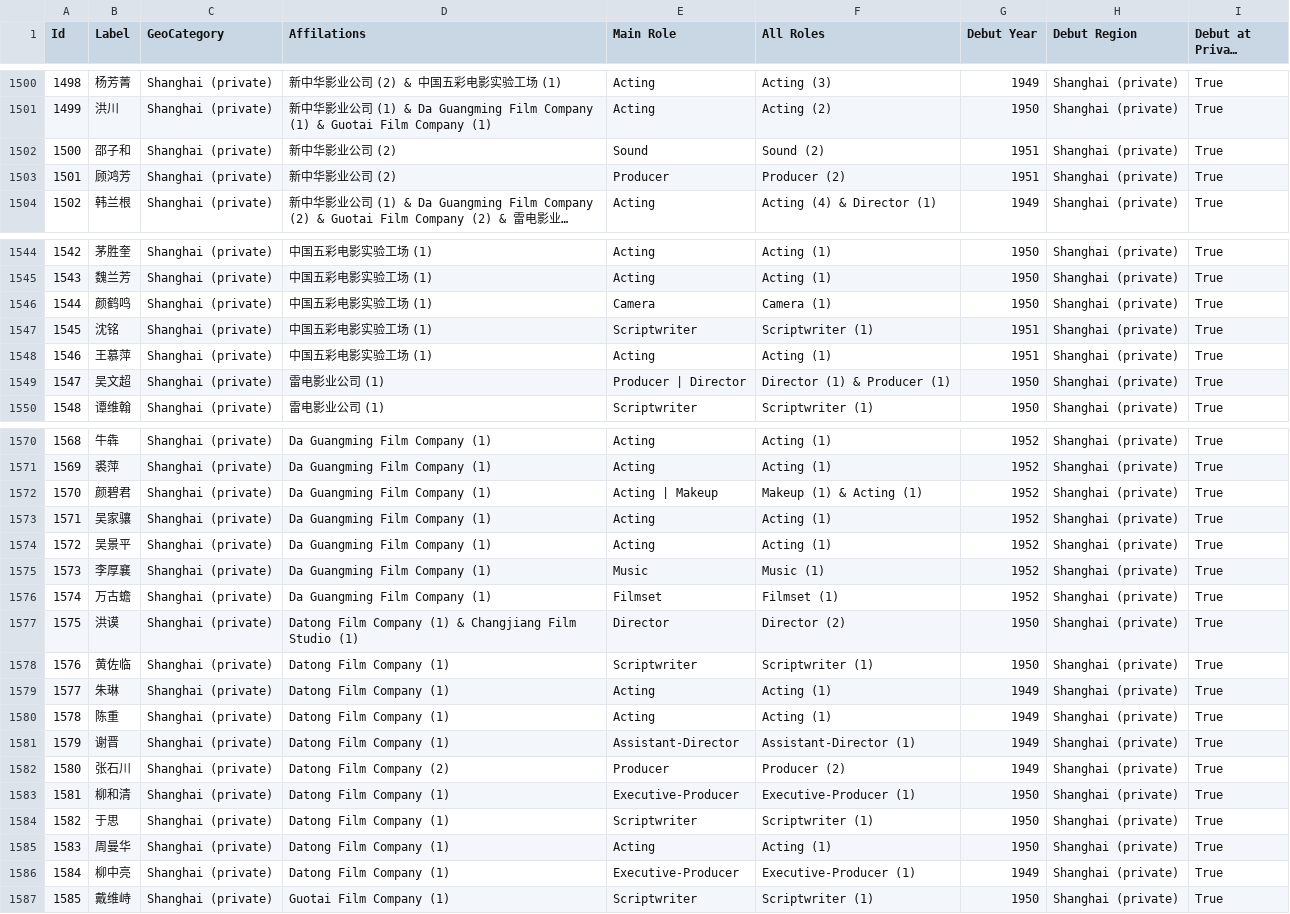
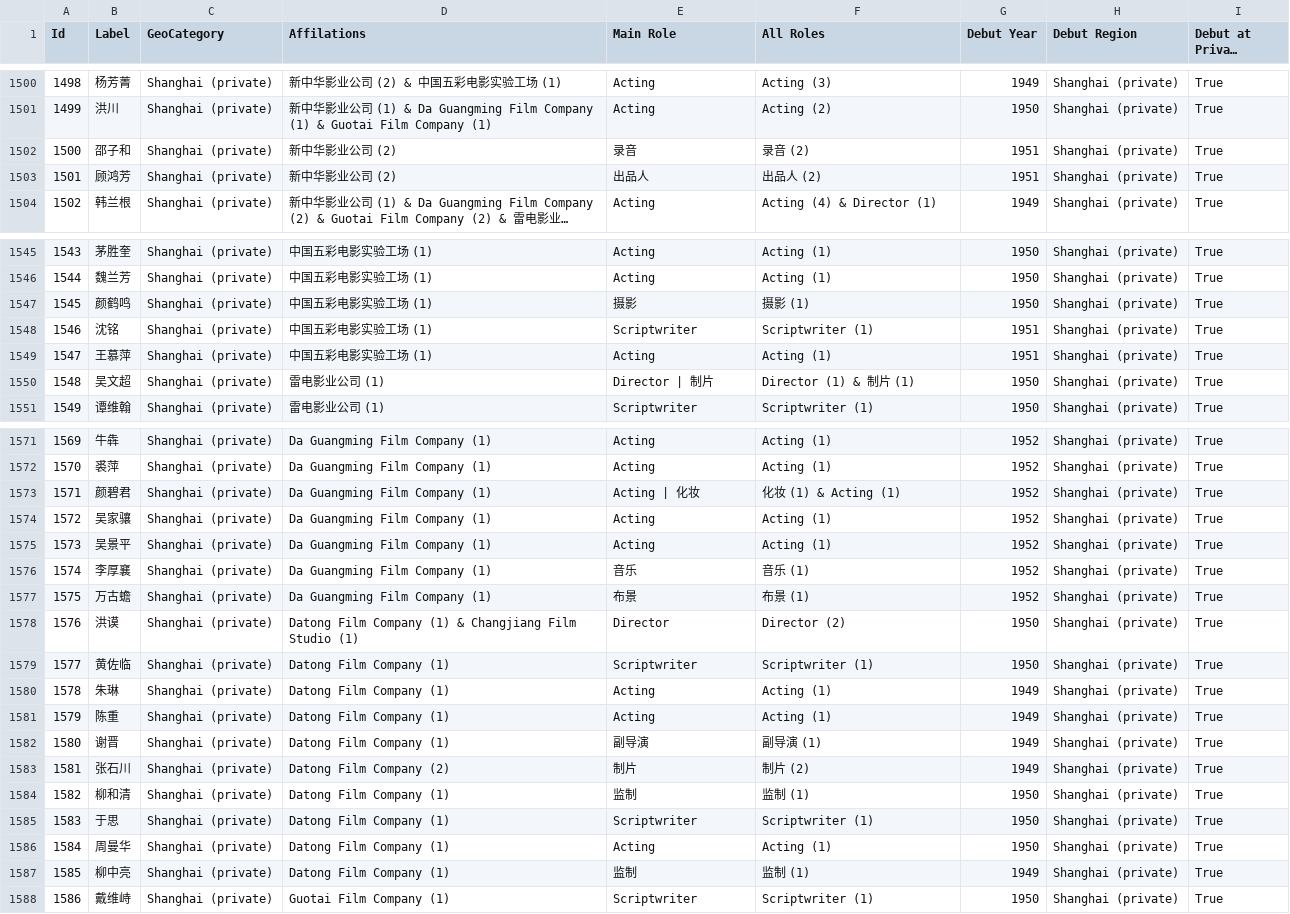
Before and after one commit to El-Mundo/cinematic, a CSV file: Network/csv/nodes/nodes-1950-1953.csv, drawn as a sheet; only a part is shown, gaps mark what is left out; long unchanged cells end in …; addresses are those after the commit; the diff covers the shown part only; the diff names each change by its address in the sheet, - before the commit and + after, or states it on an @@ line.

```diff
--- a/Network/csv/nodes/nodes-1950-1953.csv
+++ b/Network/csv/nodes/nodes-1950-1953.csv
-E1502 (Main Role): Sound
+E1502 (Main Role): 录音
-F1502 (All Roles): Sound (2)
+F1502 (All Roles): 录音 (2)
-E1503 (Main Role): Producer
+E1503 (Main Role): 出品人
-F1503 (All Roles): Producer (2)
+F1503 (All Roles): 出品人 (2)
@@ column A (Id) renumbered from row 1517 down @@
-E1547 (Main Role): Camera
+E1547 (Main Role): 摄影
-F1547 (All Roles): Camera (1)
+F1547 (All Roles): 摄影 (1)
-E1550 (Main Role): Producer | Director
+E1550 (Main Role): Director | 制片
-F1550 (All Roles): Director (1) & Producer (1)
+F1550 (All Roles): Director (1) & 制片 (1)
-E1573 (Main Role): Acting | Makeup
+E1573 (Main Role): Acting | 化妆
-F1573 (All Roles): Makeup (1) & Acting (1)
+F1573 (All Roles): 化妆 (1) & Acting (1)
-E1576 (Main Role): Music
+E1576 (Main Role): 音乐
-F1576 (All Roles): Music (1)
+F1576 (All Roles): 音乐 (1)
-E1577 (Main Role): Filmset
+E1577 (Main Role): 布景
-F1577 (All Roles): Filmset (1)
+F1577 (All Roles): 布景 (1)
-E1582 (Main Role): Assistant-Director
+E1582 (Main Role): 副导演
-F1582 (All Roles): Assistant-Director (1)
+F1582 (All Roles): 副导演 (1)
-E1583 (Main Role): Producer
+E1583 (Main Role): 制片
-F1583 (All Roles): Producer (2)
+F1583 (All Roles): 制片 (2)
-E1584 (Main Role): Executive-Producer
+E1584 (Main Role): 监制
-F1584 (All Roles): Executive-Producer (1)
+F1584 (All Roles): 监制 (1)
-E1587 (Main Role): Executive-Producer
+E1587 (Main Role): 监制
-F1587 (All Roles): Executive-Producer (1)
+F1587 (All Roles): 监制 (1)
```
Also changed, not shown: 1 added row and 92 edited cells elsewhere in this file, GIS/source/map_plots.csv, Network/csv/edges/edges-1949.csv, 32 other files.
